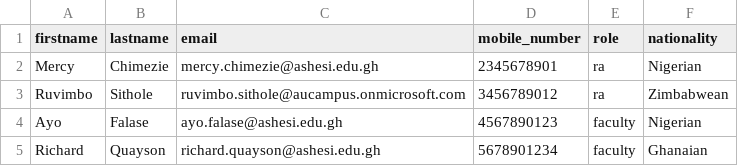
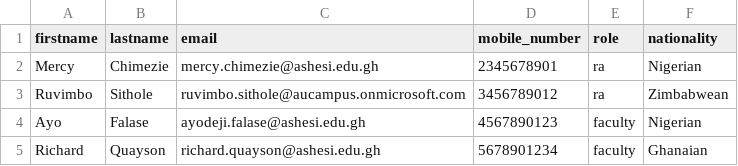
Before and after one commit to dadjepon/AshesiResearchResourceManagement, a CSV file: Backend/ARRM/Account/users_data.csv, drawn as a sheet.

Commit message:
Updated email of user

```diff
--- a/Backend/ARRM/Account/users_data.csv
+++ b/Backend/ARRM/Account/users_data.csv
@@ -3,3 +3,3 @@ Mercy,Chimezie,mercy.chimezie@ashesi.edu.gh,2345678901,ra,Nigerian
 Ruvimbo,Sithole,ruvimbo.sithole@aucampus.onmicrosoft.com,3456789012,ra,Zimbabwean
-Ayo,Falase,ayo.falase@ashesi.edu.gh,4567890123,faculty,Nigerian
+Ayo,Falase,ayodeji.falase@ashesi.edu.gh,4567890123,faculty,Nigerian
 Richard,Quayson,richard.quayson@ashesi.edu.gh,5678901234,faculty,Ghanaian
```
